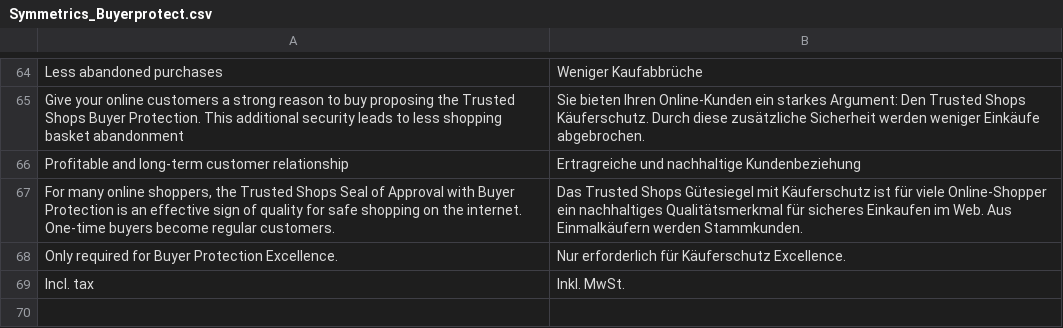
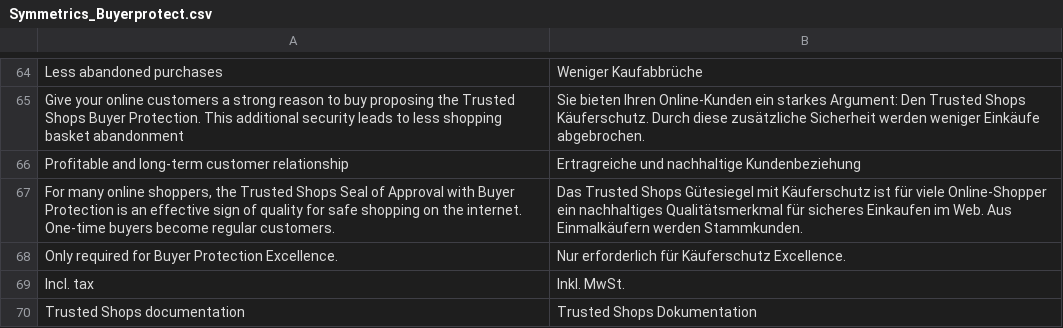
Before and after one commit to welance/trustedshops_buyerprotection, a CSV file: build/app/locale/de_DE/Symmetrics_Buyerprotect.csv, drawn as a sheet; only a part is shown, gaps mark what is left out; the diff names each change by its address in the sheet, - before the commit and + after, or states it on an @@ line.

```diff
--- a/build/app/locale/de_DE/Symmetrics_Buyerprotect.csv
+++ b/build/app/locale/de_DE/Symmetrics_Buyerprotect.csv
+row 70: Trusted Shops documentation | Trusted Shops Dokumentation
```
Also changed, not shown: build/app/locale/es_ES/Symmetrics_Buyerprotect.csv, build/app/locale/fr_FR/Symmetrics_Buyerprotect.csv, 37 other files.
